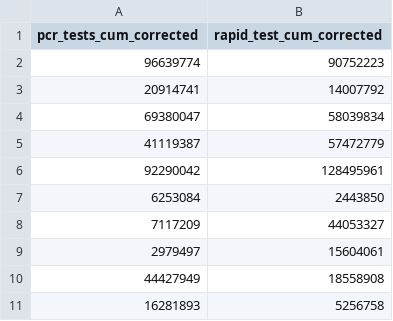
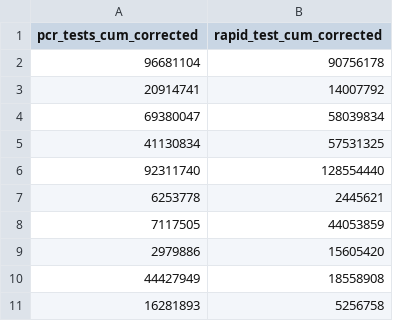
Before and after one commit to dsbb-finddx/intro, a CSV file: data/tests_today.csv, drawn as a sheet.

```diff
--- a/data/tests_today.csv
+++ b/data/tests_today.csv
@@ -1,10 +1,10 @@
 pcr_tests_cum_corrected,rapid_test_cum_corrected
-96639774,90752223
+96681104,90756178
 20914741,14007792
 69380047,58039834
-41119387,57472779
-92290042,128495961
-6253084,2443850
-7117209,44053327
-2979497,15604061
+41130834,57531325
+92311740,128554440
+6253778,2445621
+7117505,44053859
+2979886,15605420
 44427949,18558908
```
